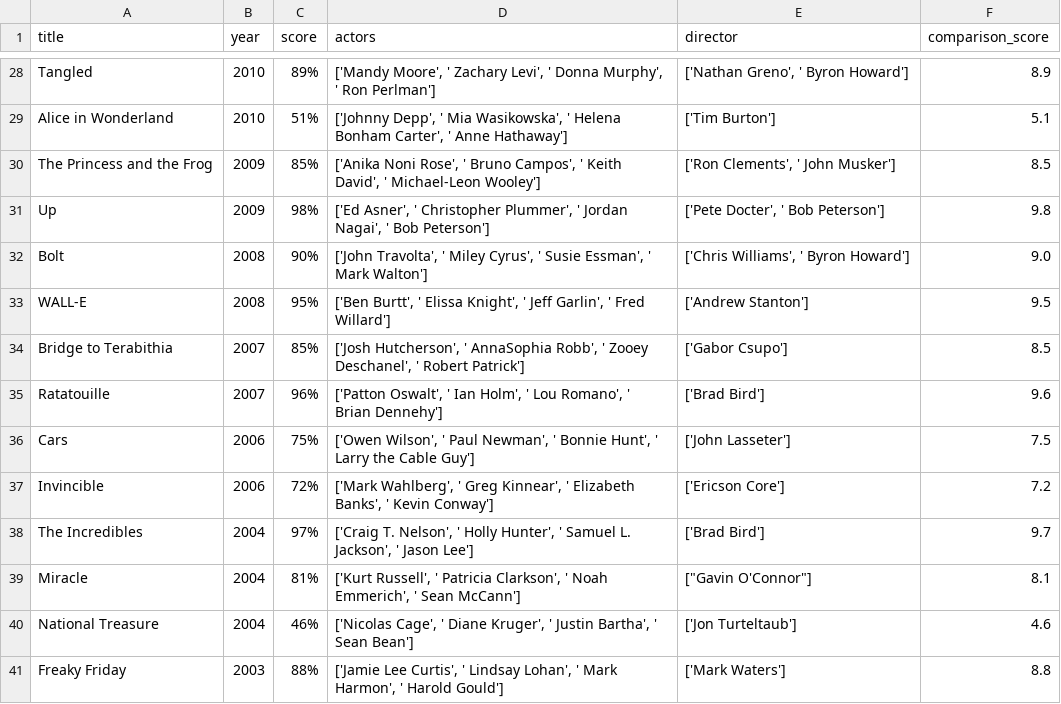
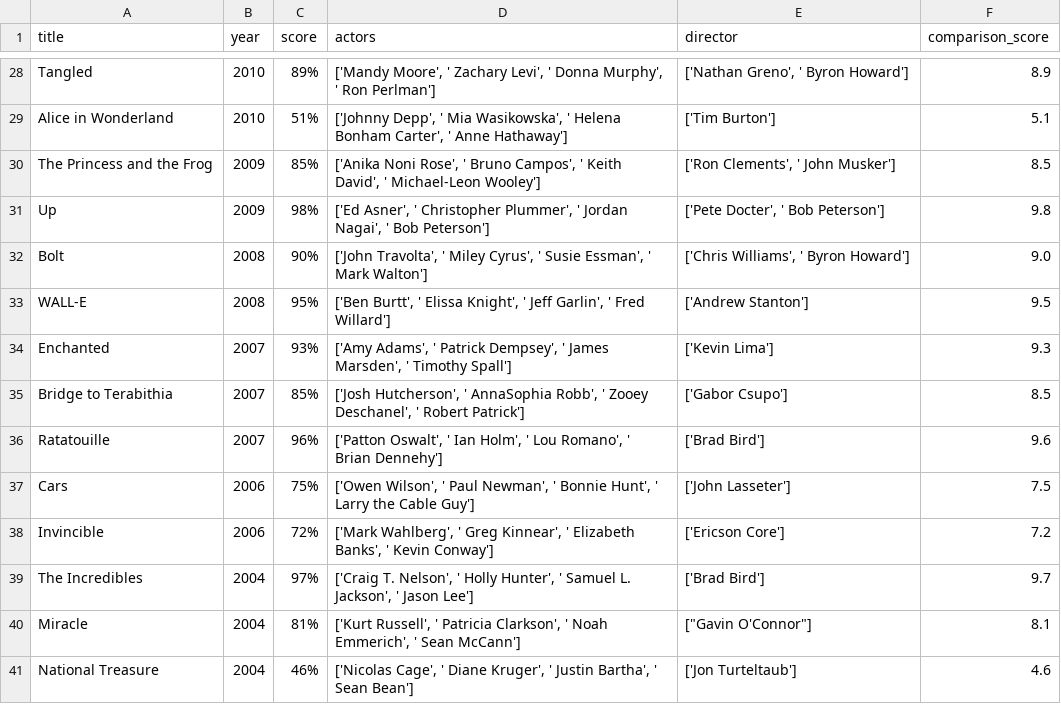
Before and after one commit to oliviahanks/Movies, a CSV file: disney_movie_analysis/data/rotten_tomatoes.csv, drawn as a sheet; only a part is shown, gaps mark what is left out; the shorter side is filled out with more unchanged rows.

Commit message:
Update rotten_tomatoes

```diff
--- a/disney_movie_analysis/data/rotten_tomatoes.csv
+++ b/disney_movie_analysis/data/rotten_tomatoes.csv
@@ -33,2 +33,3 @@ Bolt,2008,90%,"['John Travolta', ' Miley Cyrus', ' Susie Essman', ' Mark Walton'
 WALL-E,2008,95%,"['Ben Burtt', ' Elissa Knight', ' Jeff Garlin', ' Fred Willard']",['Andrew Stanton'],9.5
+Enchanted,2007,93%,"['Amy Adams', ' Patrick Dempsey', ' James Marsden', ' Timothy Spall']",['Kevin Lima'],9.3
 Bridge to Terabithia,2007,85%,"['Josh Hutcherson', ' AnnaSophia Robb', ' Zooey Deschanel', ' Robert Patrick']",['Gabor Csupo'],8.5
```
Also changed, not shown: 1 other file.
